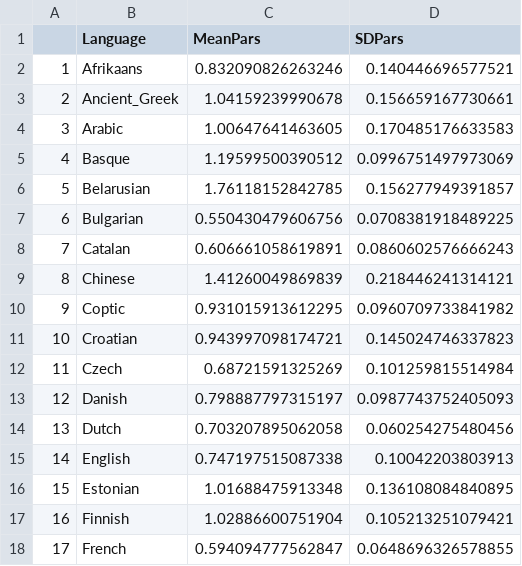
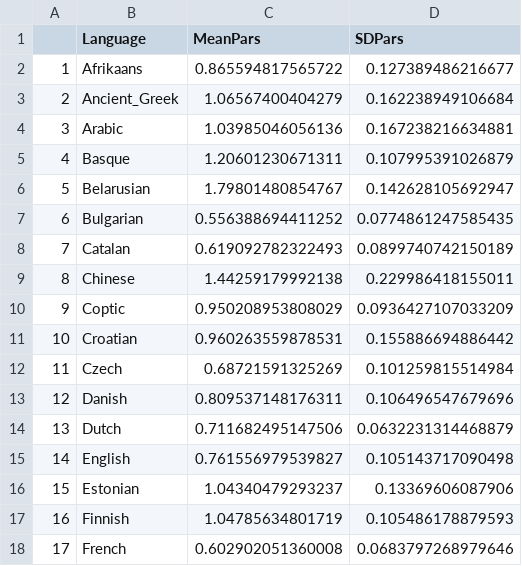
Before and after one commit to m-hahn/grammar-optim, a CSV file: results/plane/pars-z.csv, drawn as a sheet; only a part is shown; the diff covers the shown part only.

```diff
--- a/results/plane/pars-z.csv
+++ b/results/plane/pars-z.csv
@@ -1,18 +1,18 @@
 "","Language","MeanPars","SDPars"
-"1","Afrikaans",0.832090826263246,0.140446696577521
-"2","Ancient_Greek",1.04159239990678,0.156659167730661
-"3","Arabic",1.00647641463605,0.170485176633583
-"4","Basque",1.19599500390512,0.0996751497973069
-"5","Belarusian",1.76118152842785,0.156277949391857
-"6","Bulgarian",0.550430479606756,0.0708381918489225
-"7","Catalan",0.606661058619891,0.0860602576666243
-"8","Chinese",1.41260049869839,0.218446241314121
-"9","Coptic",0.931015913612295,0.0960709733841982
-"10","Croatian",0.943997098174721,0.145024746337823
+"1","Afrikaans",0.865594817565722,0.127389486216677
+"2","Ancient_Greek",1.06567400404279,0.162238949106684
+"3","Arabic",1.03985046056136,0.167238216634881
+"4","Basque",1.20601230671311,0.107995391026879
+"5","Belarusian",1.79801480854767,0.142628105692947
+"6","Bulgarian",0.556388694411252,0.0774861247585435
+"7","Catalan",0.619092782322493,0.0899740742150189
+"8","Chinese",1.44259179992138,0.229986418155011
+"9","Coptic",0.950208953808029,0.0936427107033209
+"10","Croatian",0.960263559878531,0.155886694886442
 "11","Czech",0.68721591325269,0.101259815514984
-"12","Danish",0.798887797315197,0.0987743752405093
-"13","Dutch",0.703207895062058,0.060254275480456
-"14","English",0.747197515087338,0.10042203803913
-"15","Estonian",1.01688475913348,0.136108084840895
-"16","Finnish",1.02886600751904,0.105213251079421
-"17","French",0.594094777562847,0.0648696326578855
+"12","Danish",0.809537148176311,0.106496547679696
+"13","Dutch",0.711682495147506,0.0632231314468879
+"14","English",0.761556979539827,0.105143717090498
+"15","Estonian",1.04340479293237,0.13369606087906
+"16","Finnish",1.04785634801719,0.105486178879593
+"17","French",0.602902051360008,0.0683797268979646
```
Also changed, not shown: 68 edited cells elsewhere in this file, results/plane/surp-z.csv, 28 other files.
